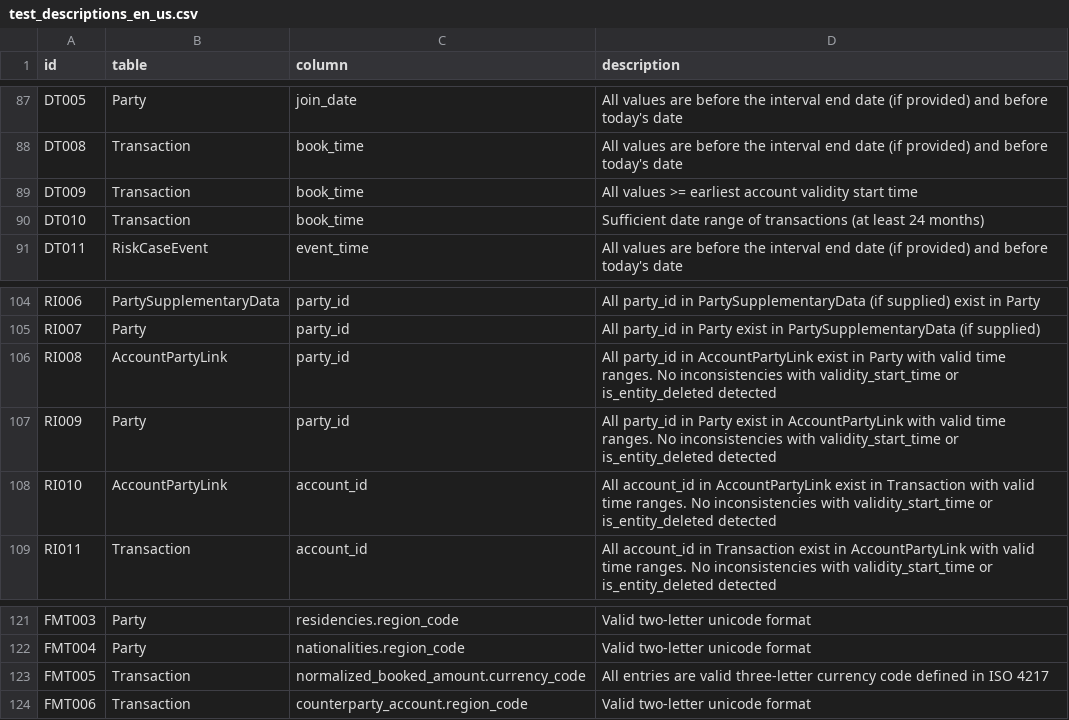
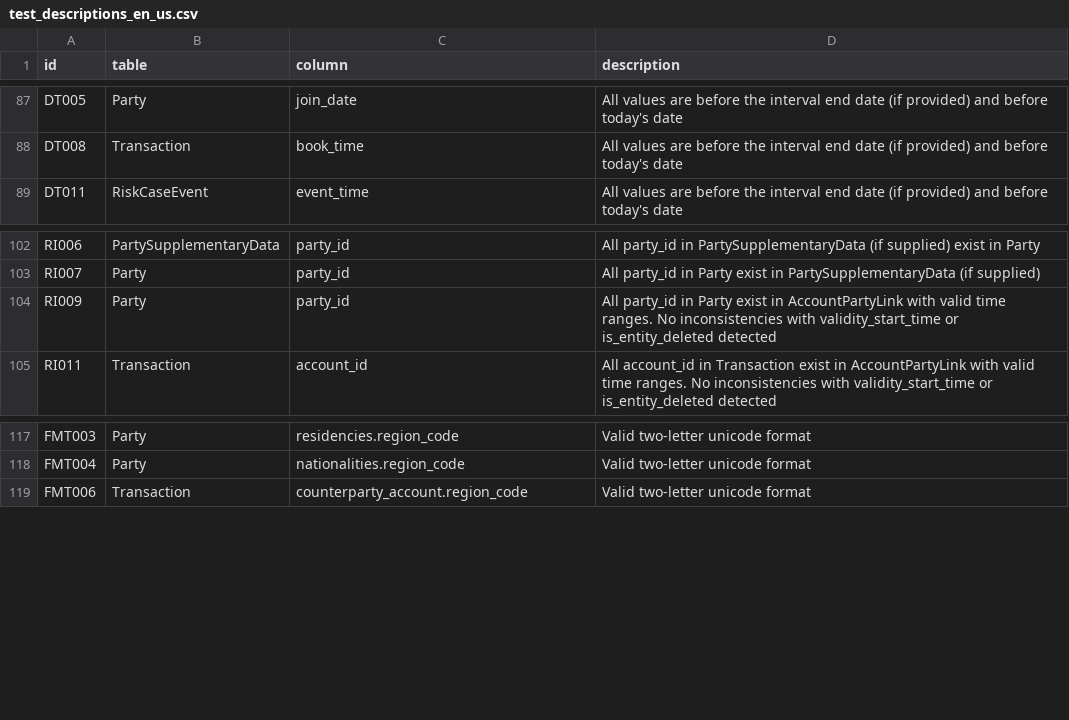
Before and after one commit to ground-truth-ai/amlaidatatests, a CSV file: src/amlaidatatests/resources/test_descriptions_en_us.csv, drawn as a sheet; only a part is shown, gaps mark what is left out.

Commit message:
Updated tests which were 'missing' due to the use of entity key and clarified other tests in response to customer feedback

```diff
--- a/src/amlaidatatests/resources/test_descriptions_en_us.csv
+++ b/src/amlaidatatests/resources/test_descriptions_en_us.csv
@@ -88,4 +88,2 @@ DT005,Party,join_date,All values are before the interval end date (if provided)
 DT008,Transaction,book_time,All values are before the interval end date (if provided) and before today's date
-DT009,Transaction,book_time,All values >= earliest account validity start time
-DT010,Transaction,book_time,Sufficient date range of transactions (at least 24 months)
 DT011,RiskCaseEvent,event_time,All values are before the interval end date (if provided) and before today's date
@@ -105,5 +103,3 @@ RI006,PartySupplementaryData,party_id,All party_id in PartySupplementaryData (if
 RI007,Party,party_id,All party_id in Party exist in PartySupplementaryData (if supplied)
-RI008,AccountPartyLink,party_id,All party_id in AccountPartyLink exist in Party with valid time ranges. No inconsistencies with validity_start_time or is_entity_deleted detected
 RI009,Party,party_id,All party_id in Party exist in AccountPartyLink with valid time ranges. No inconsistencies with validity_start_time or is_entity_deleted detected
-RI010,AccountPartyLink,account_id,All account_id in AccountPartyLink exist in Transaction with valid time ranges. No inconsistencies with validity_start_time or is_entity_deleted detected
 RI011,Transaction,account_id,All account_id in Transaction exist in AccountPartyLink with valid time ranges. No inconsistencies with validity_start_time or is_entity_deleted detected
@@ -122,3 +118,2 @@ FMT003,Party,residencies.region_code,Valid two-letter unicode format
 FMT004,Party,nationalities.region_code,Valid two-letter unicode format
-FMT005,Transaction,normalized_booked_amount.currency_code,All entries are valid three-letter currency code defined in ISO 4217
 FMT006,Transaction,counterparty_account.region_code,Valid two-letter unicode format
```
Also changed, not shown: 10 other files.
